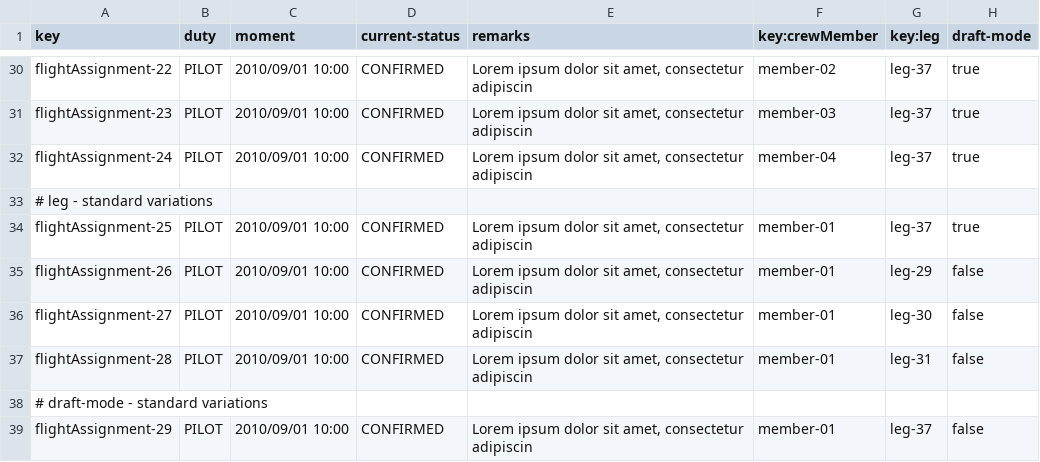
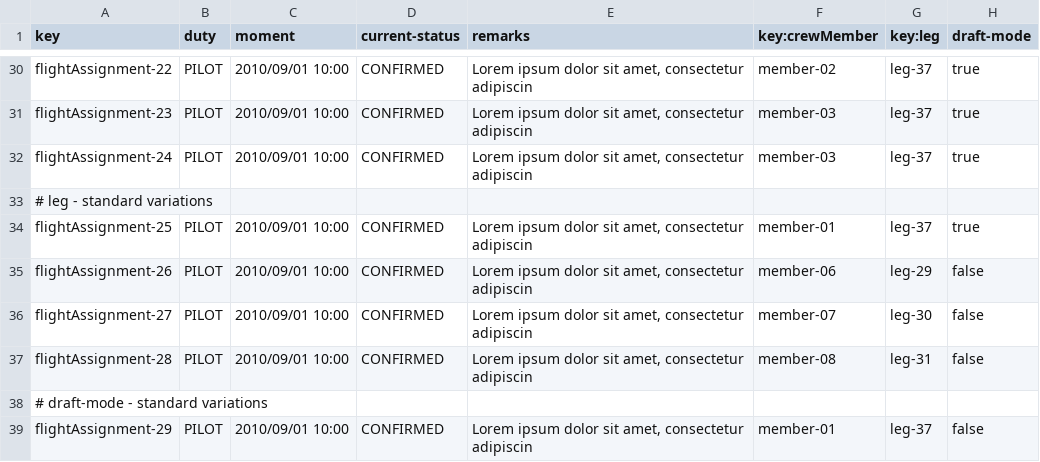
Before and after one commit to MiguelPalomo/Acme-ANS-C2, a CSV file: src/main/resources/WEB-INF/data/sample/flightAssignment.csv, drawn as a sheet; only a part is shown, gaps mark what is left out.

Commit message:
fix: add validators to activity log and flight assignment

```diff
--- a/src/main/resources/WEB-INF/data/sample/flightAssignment.csv
+++ b/src/main/resources/WEB-INF/data/sample/flightAssignment.csv
@@ -31,8 +31,8 @@ flightAssignment-22,PILOT,2010/09/01 10:00,CONFIRMED,"Lorem ipsum dolor sit amet
 flightAssignment-23,PILOT,2010/09/01 10:00,CONFIRMED,"Lorem ipsum dolor sit amet, consectetur adipiscin",member-03,leg-37,true
-flightAssignment-24,PILOT,2010/09/01 10:00,CONFIRMED,"Lorem ipsum dolor sit amet, consectetur adipiscin",member-04,leg-37,true
+flightAssignment-24,PILOT,2010/09/01 10:00,CONFIRMED,"Lorem ipsum dolor sit amet, consectetur adipiscin",member-03,leg-37,true
 # leg - standard variations
 flightAssignment-25,PILOT,2010/09/01 10:00,CONFIRMED,"Lorem ipsum dolor sit amet, consectetur adipiscin",member-01,leg-37,true
-flightAssignment-26,PILOT,2010/09/01 10:00,CONFIRMED,"Lorem ipsum dolor sit amet, consectetur adipiscin",member-01,leg-29,false
-flightAssignment-27,PILOT,2010/09/01 10:00,CONFIRMED,"Lorem ipsum dolor sit amet, consectetur adipiscin",member-01,leg-30,false
-flightAssignment-28,PILOT,2010/09/01 10:00,CONFIRMED,"Lorem ipsum dolor sit amet, consectetur adipiscin",member-01,leg-31,false
+flightAssignment-26,PILOT,2010/09/01 10:00,CONFIRMED,"Lorem ipsum dolor sit amet, consectetur adipiscin",member-06,leg-29,false
+flightAssignment-27,PILOT,2010/09/01 10:00,CONFIRMED,"Lorem ipsum dolor sit amet, consectetur adipiscin",member-07,leg-30,false
+flightAssignment-28,PILOT,2010/09/01 10:00,CONFIRMED,"Lorem ipsum dolor sit amet, consectetur adipiscin",member-08,leg-31,false
 # draft-mode - standard variations
```
Also changed, not shown: 6 other files.
